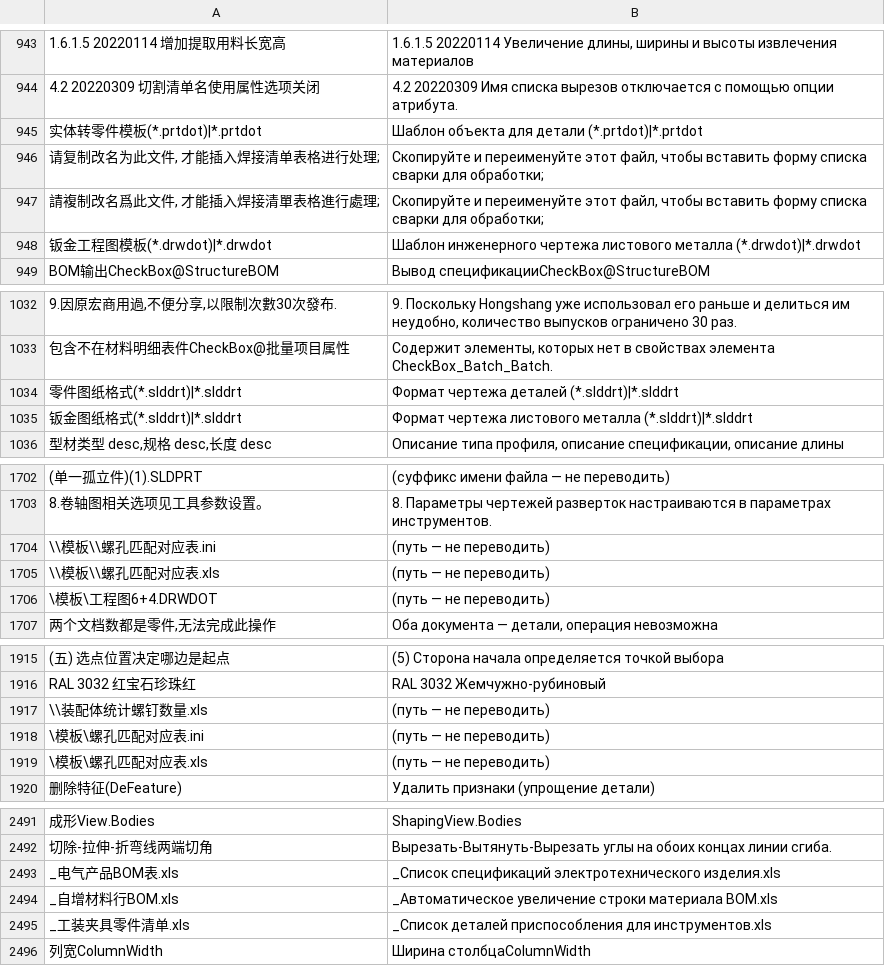
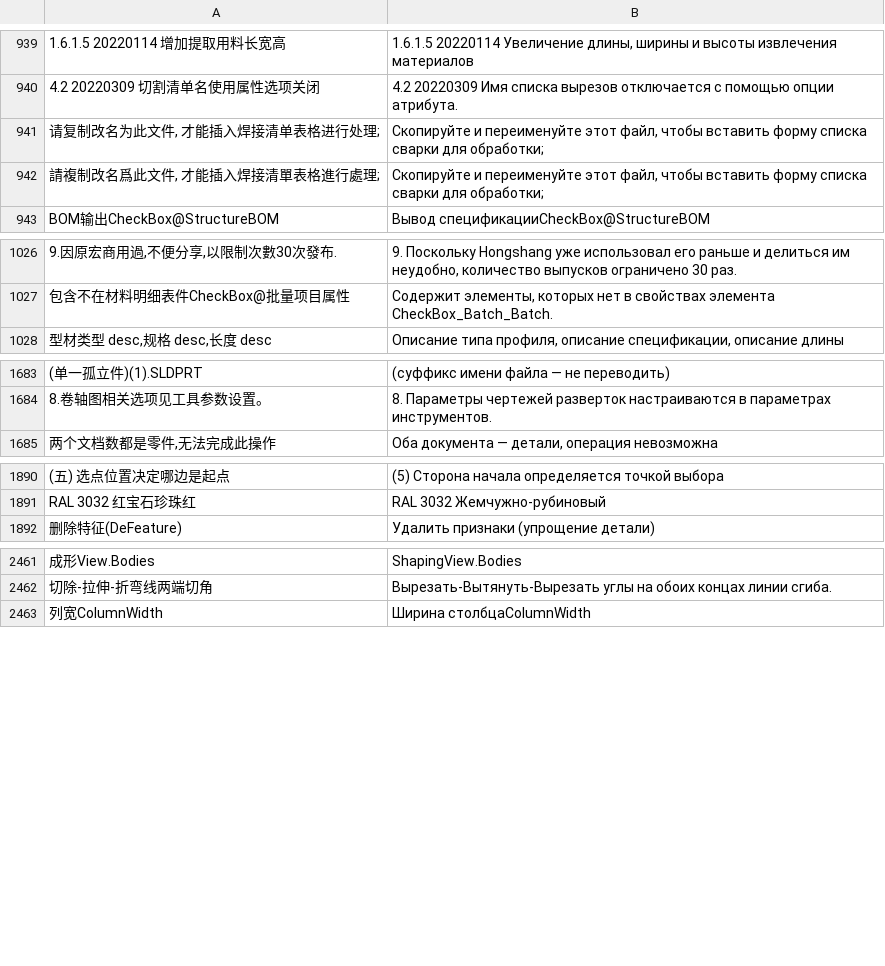
Before and after one commit to lunin02118-ops/OnCadTools, a TSV file: tools/native_dict.tsv, drawn as a sheet; only a part is shown, gaps mark what is left out; the diff covers the shown part only; the diff names each change by its address in the sheet, - before the commit and + after, or states it on an @@ line.

Commit message:
Fix template path translation bug and SmartDrawing UI layout collisions
- Prevent translation of file paths, extensions (.drwdot, .slddrt, etc.), and template selectors
- Cleaned 51 dangerous file path translation entries from native_dict.tsv
- Added directory junction for шаблон -> 模板 as fallback safety net
- Implemented smart UI layout expansion for SmartDrawing (Чертёж в 1 клик) to eliminate control overlaps
- Auto-adjusted button labels and checkbox spacing in SmartDrawing
- Enhanced NativeRusifier with extended CAD file markers and path protection

```diff
--- a/tools/native_dict.tsv
+++ b/tools/native_dict.tsv
-row 945: 实体转零件模板(*.prtdot)|*.prtdot | Шаблон объекта для детали (*.prtdot)|*.prtdot
-row 948: 钣金工程图模板(*.drwdot)|*.drwdot | Шаблон инженерного чертежа листового металла (*.drwdot)|*.drwdot
-row 1034: 零件图纸格式(*.slddrt)|*.slddrt | Формат чертежа деталей (*.slddrt)|*.slddrt
-row 1035: 钣金图纸格式(*.slddrt)|*.slddrt | Формат чертежа листового металла (*.slddrt)|*.slddrt
-row 1704: \\模板\\螺孔匹配对应表.ini | (путь — не переводить)
-row 1705: \\模板\\螺孔匹配对应表.xls | (путь — не переводить)
-row 1706: \模板\工程图6+4.DRWDOT | (путь — не переводить)
-row 1917: \\装配体统计螺钉数量.xls | (путь — не переводить)
-row 1918: \模板\螺孔匹配对应表.ini | (путь — не переводить)
-row 1919: \模板\螺孔匹配对应表.xls | (путь — не переводить)
-row 2493: _电气产品BOM表.xls | _Список спецификаций электротехнического изделия.xls
-row 2494: _自增材料行BOM.xls | _Автоматическое увеличение строки материала BOM.xls
-row 2495: _工装夹具零件清单.xls | _Список деталей приспособления для инструментов.xls
```
Also changed, not shown: 38 removed rows elsewhere in this file, 5 other files.
